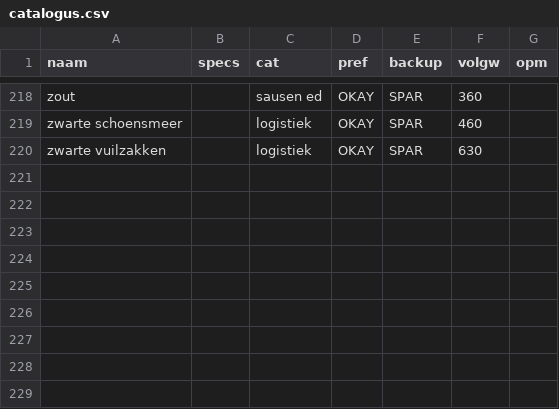
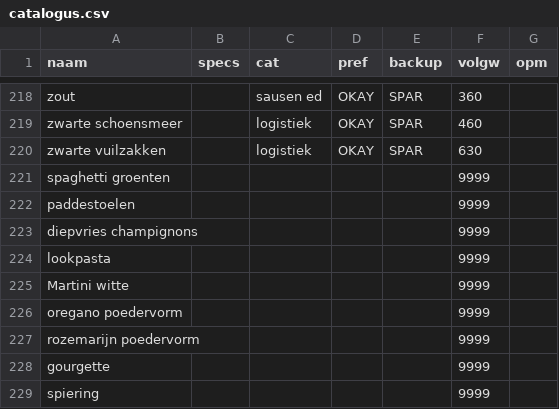
Before and after one commit to PierreHeysselaer/piheys_repository, a CSV file: catalogus.csv, drawn as a sheet; only a part is shown, gaps mark what is left out.

Commit message:
sync catalogus.csv

```diff
--- a/catalogus.csv
+++ b/catalogus.csv
@@ -220 +220,10 @@ zwarte schoensmeer;;logistiek;OKAY;SPAR;460;
 zwarte vuilzakken;;logistiek;OKAY;SPAR;630;
+spaghetti groenten;;;;;9999;
+paddestoelen;;;;;9999;
+diepvries champignons;;;;;9999;
+lookpasta;;;;;9999;
+Martini witte;;;;;9999;
+oregano poedervorm;;;;;9999;
+rozemarijn poedervorm;;;;;9999;
+gourgette;;;;;9999;
+spiering;;;;;9999;
```
